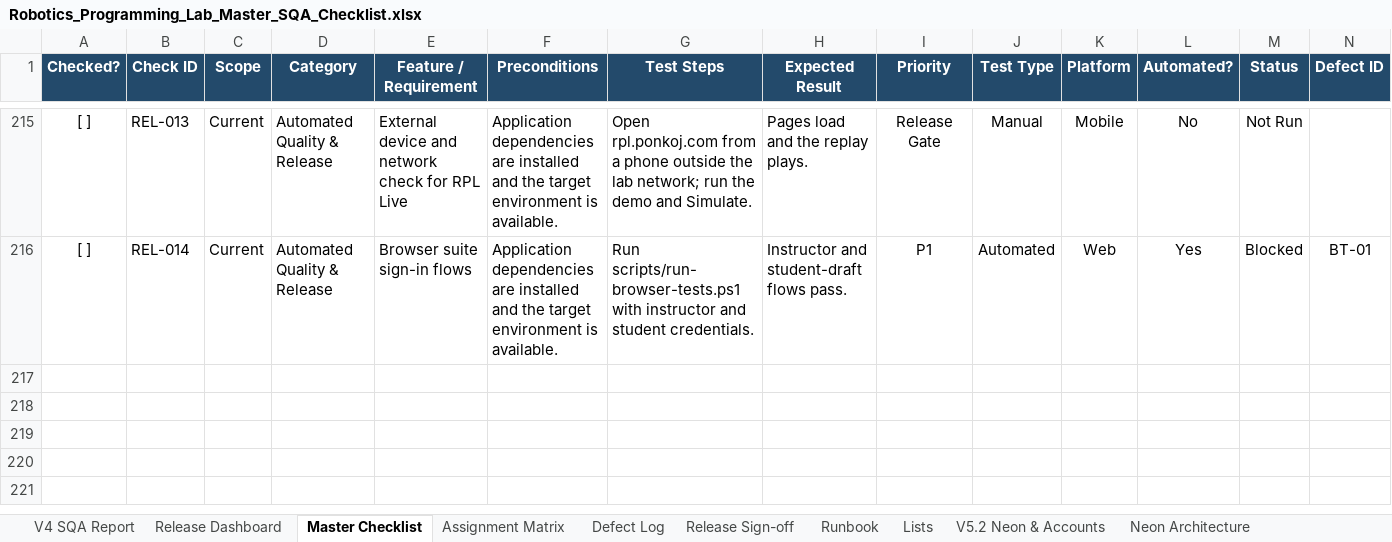
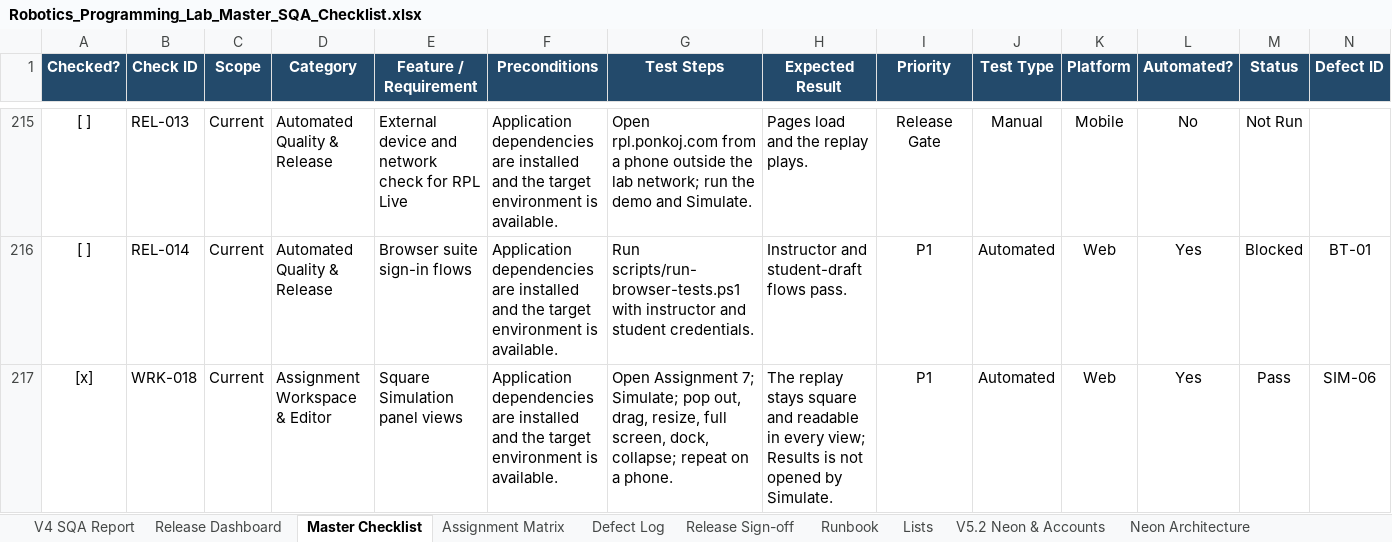
Before and after one commit to CS-Ponkoj/Robotics-Programming-Lab-Live, an Excel workbook: docs/sqa/Robotics_Programming_Lab_Master_SQA_Checklist.xlsx, sheet Master Checklist, drawn as a sheet; only a part is shown, gaps mark what is left out; values as stored, in another font and other column widths than the file's, no borders; conditional formats and table styles not drawn; rows hold the shown columns only; the diff names each change by its address in the sheet, - before the commit and + after, or states it on an @@ line.

Commit message:
Record SQA for the square Simulation panel

```diff
--- a/docs/sqa/Robotics_Programming_Lab_Master_SQA_Checklist.xlsx (sheet Master Checklist)
+++ b/docs/sqa/Robotics_Programming_Lab_Master_SQA_Checklist.xlsx (sheet Master Checklist)
+row 217: [x] | WRK-018 | Current | Assignment Workspace & Editor | Square Simulation panel views | Application dependencies are installed and the target environment is available. | Open Assignment 7; Simulate; pop out, drag, resize, full screen, dock, collapse; repeat on a phone. | The replay stays square and readable in every view; Results is not opened by Simulate. | P1 | Automated | Web | Yes | Pass | SIM-06
```
Also changed, not shown: sheet Release Dashboard, sheet A7 Sim Old QA 2026-11-17, sheet Defect Log, sheet QA Run History.
